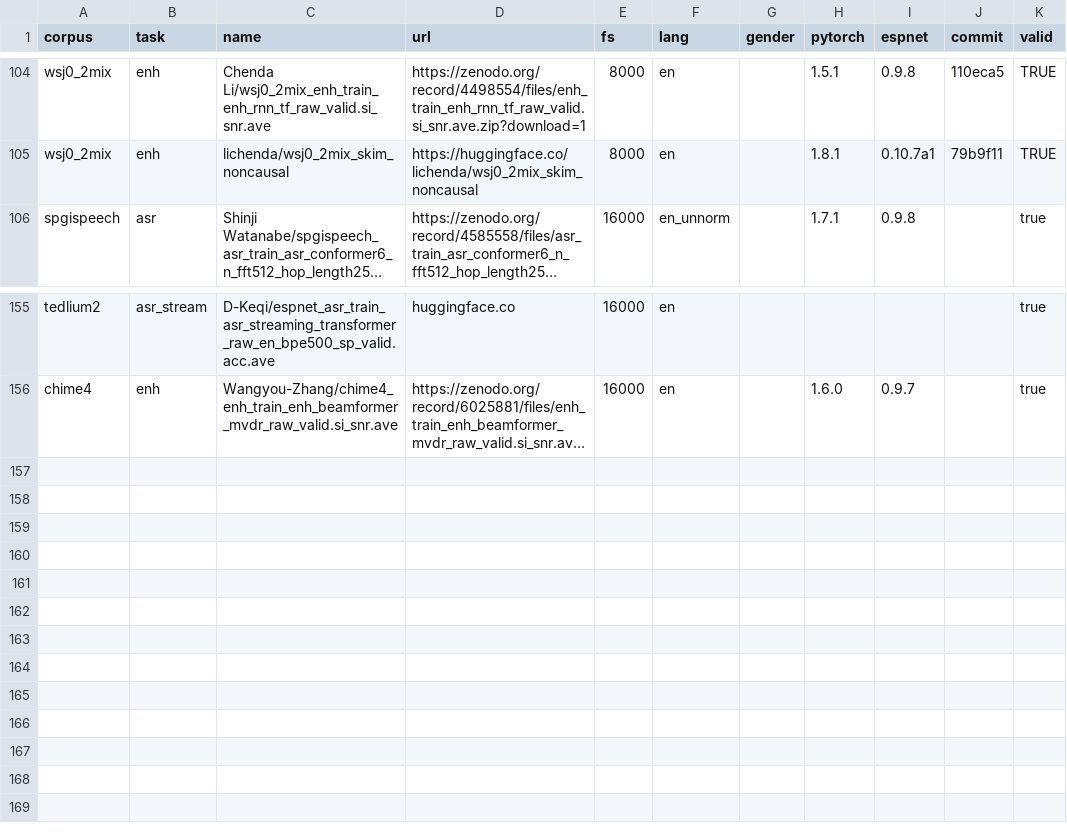
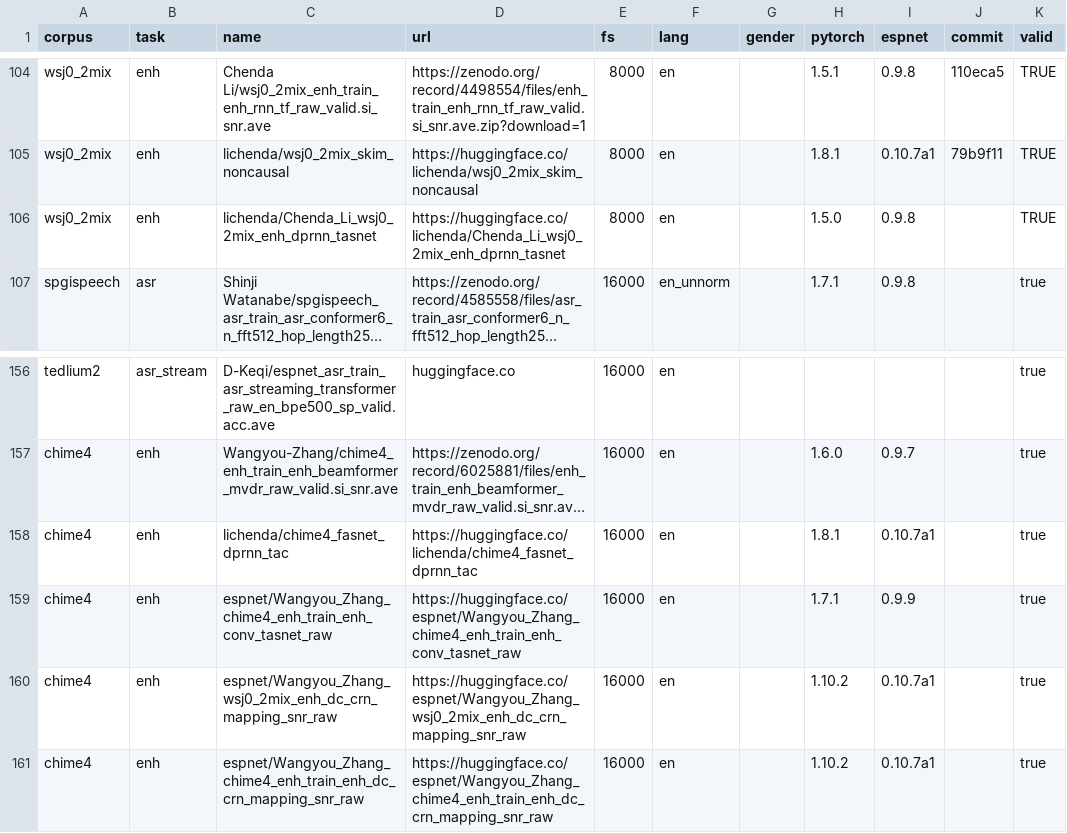
Before and after one commit to espnet/espnet_model_zoo, a CSV file: espnet_model_zoo/table.csv, drawn as a sheet; only a part is shown, gaps mark what is left out; long unchanged cells end in …; the diff names each change by its address in the sheet, - before the commit and + after, or states it on an @@ line.

Commit message:
add some pretrained enh models

```diff
--- a/espnet_model_zoo/table.csv
+++ b/espnet_model_zoo/table.csv
+row 106: wsj0_2mix | enh | lichenda/Chenda_Li_wsj0_2mix_enh_dprnn_tasnet | https://huggingface.co/lichenda/Chenda_Li_wsj0_2mix_enh_dprnn_tasnet | 8000 | en |  | 1.5.0 | 0.9.8 |  | TRUE
+row 158: chime4 | enh | lichenda/chime4_fasnet_dprnn_tac | https://huggingface.co/lichenda/chime4_fasnet_dprnn_tac | 16000 | en |  | 1.8.1 | 0.10.7a1 |  | true
+row 159: chime4 | enh | espnet/Wangyou_Zhang_chime4_enh_train_enh_conv_tasnet_raw | https://huggingface.co/espnet/Wangyou_Zhang_chime4_enh_train_enh_conv_tasnet_raw | 16000 | en |  | 1.7.1 | 0.9.9 |  | true
+row 160: chime4 | enh | espnet/Wangyou_Zhang_wsj0_2mix_enh_dc_crn_mapping_snr_raw | https://huggingface.co/espnet/Wangyou_Zhang_wsj0_2mix_enh_dc_crn_mapping_snr_raw | 16000 | en |  | 1.10.2 | 0.10.7a1 |  | true
+row 161: chime4 | enh | espnet/Wangyou_Zhang_chime4_enh_train_enh_dc_crn_mapping_snr_raw | https://huggingface.co/espnet/Wangyou_Zhang_chime4_enh_train_enh_dc_crn_mapping_snr_raw | 16000 | en |  | 1.10.2 | 0.10.7a1 |  | true
```
